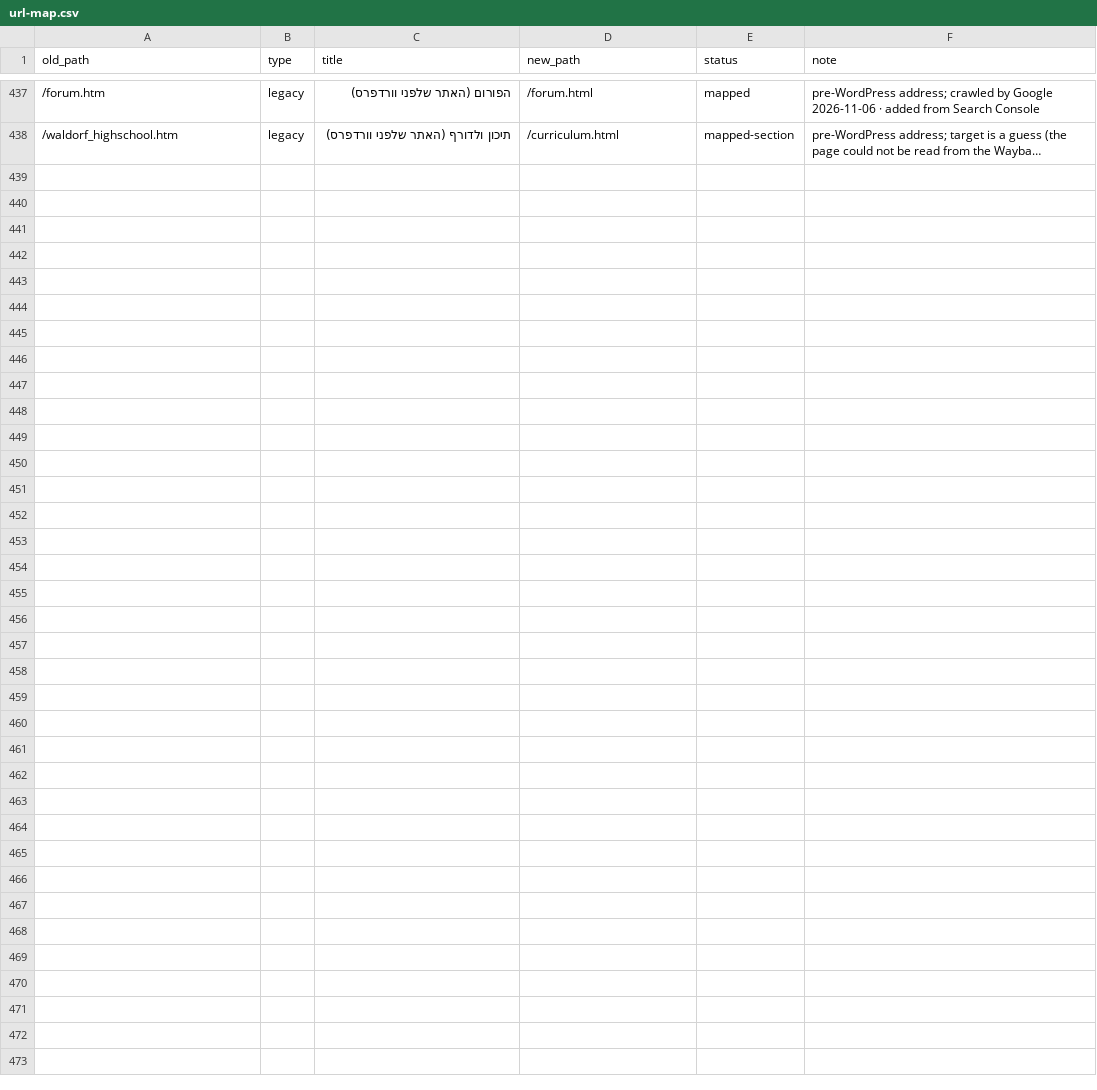
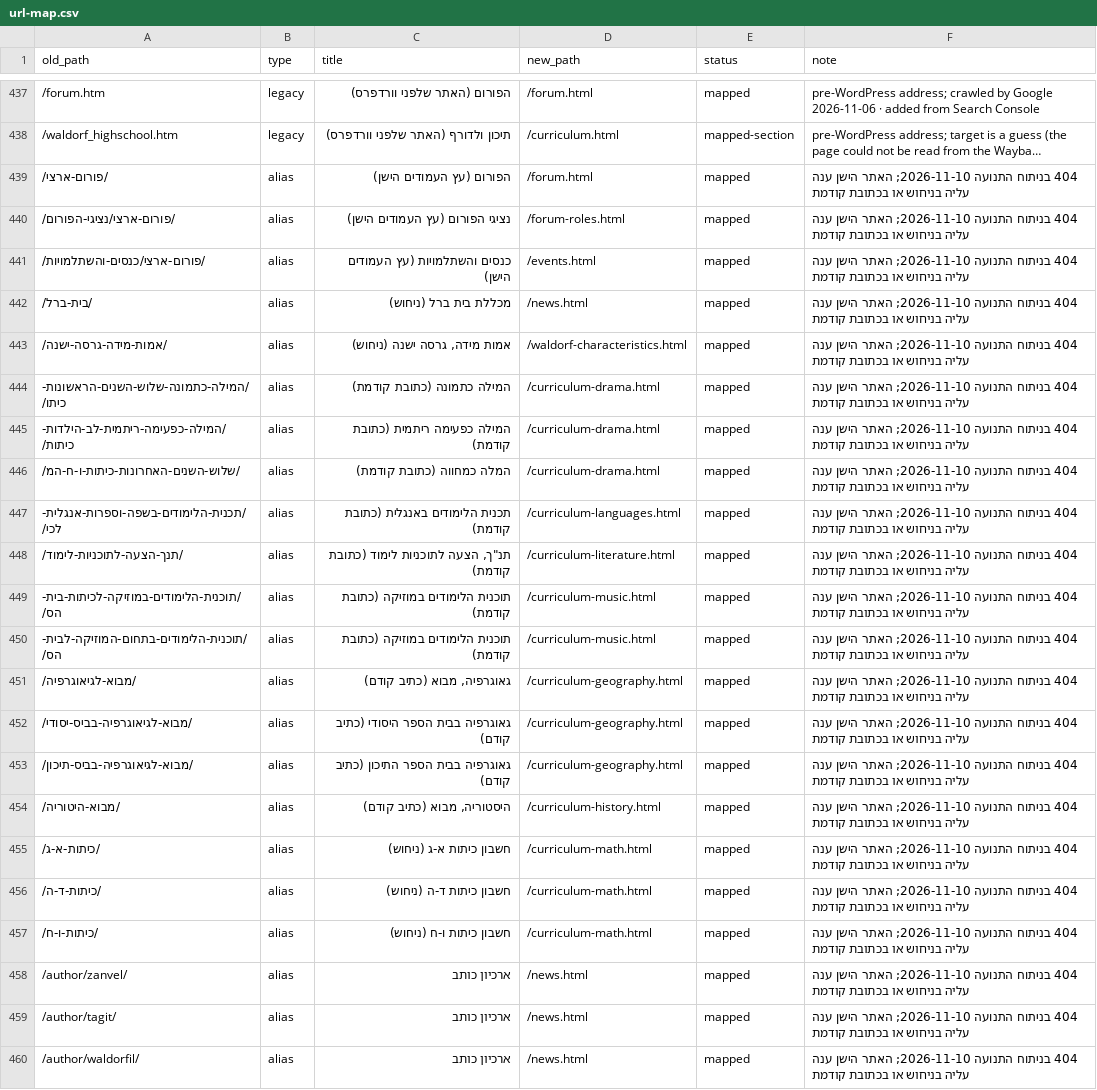
Before and after one commit to OrenKnaan/waldorf.co.il, a CSV file: migration/url-map.csv, drawn as a sheet; only a part is shown, gaps mark what is left out; long unchanged cells end in …; the diff names each change by its address in the sheet, - before the commit and + after, or states it on an @@ line.

```diff
--- a/migration/url-map.csv
+++ b/migration/url-map.csv
+row 439: /פורום-ארצי/ | alias | הפורום (עץ העמודים הישן) | /forum.html | mapped | 404 בניתוח התנועה 2026-11-10; האתר הישן ענה עליה בניחוש או בכתובת קודמת
+row 440: /פורום-ארצי/נציגי-הפורום/ | alias | נציגי הפורום (עץ העמודים הישן) | /forum-roles.html | mapped | 404 בניתוח התנועה 2026-11-10; האתר הישן ענה עליה בניחוש או בכתובת קודמת
+row 441: /פורום-ארצי/כנסים-והשתלמויות/ | alias | כנסים והשתלמויות (עץ העמודים הישן) | /events.html | mapped | 404 בניתוח התנועה 2026-11-10; האתר הישן ענה עליה בניחוש או בכתובת קודמת
+row 442: /בית-ברל/ | alias | מכללת בית ברל (ניחוש) | /news.html | mapped | 404 בניתוח התנועה 2026-11-10; האתר הישן ענה עליה בניחוש או בכתובת קודמת
+row 443: /אמות-מידה-גרסה-ישנה/ | alias | אמות מידה, גרסה ישנה (ניחוש) | /waldorf-characteristics.html | mapped | 404 בניתוח התנועה 2026-11-10; האתר הישן ענה עליה בניחוש או בכתובת קודמת
+row 444: /המילה-כתמונה-שלוש-השנים-הראשונות-כיתו/ | alias | המילה כתמונה (כתובת קודמת) | /curriculum-drama.html | mapped | 404 בניתוח התנועה 2026-11-10; האתר הישן ענה עליה בניחוש או בכתובת קודמת
+row 445: /המילה-כפעימה-ריתמית-לב-הילדות-כיתות/ | alias | המילה כפעימה ריתמית (כתובת קודמת) | /curriculum-drama.html | mapped | 404 בניתוח התנועה 2026-11-10; האתר הישן ענה עליה בניחוש או בכתובת קודמת
+row 446: /שלוש-השנים-האחרונות-כיתות-ו-ח-המ/ | alias | המלה כמחווה (כתובת קודמת) | /curriculum-drama.html | mapped | 404 בניתוח התנועה 2026-11-10; האתר הישן ענה עליה בניחוש או בכתובת קודמת
+row 447: /תכנית-הלימודים-בשפה-וספרות-אנגלית-לכי/ | alias | תכנית הלימודים באנגלית (כתובת קודמת) | /curriculum-languages.html | mapped | 404 בניתוח התנועה 2026-11-10; האתר הישן ענה עליה בניחוש או בכתובת קודמת
+row 448: /תנך-הצעה-לתוכניות-לימוד/ | alias | תנ"ך, הצעה לתוכניות לימוד (כתובת קודמת) | /curriculum-literature.html | mapped | 404 בניתוח התנועה 2026-11-10; האתר הישן ענה עליה בניחוש או בכתובת קודמת
+row 449: /תוכנית-הלימודים-במוזיקה-לכיתות-בית-הס/ | alias | תוכנית הלימודים במוזיקה (כתובת קודמת) | /curriculum-music.html | mapped | 404 בניתוח התנועה 2026-11-10; האתר הישן ענה עליה בניחוש או בכתובת קודמת
+row 450: /תוכנית-הלימודים-בתחום-המוזיקה-לבית-הס/ | alias | תוכנית הלימודים במוזיקה (כתובת קודמת) | /curriculum-music.html | mapped | 404 בניתוח התנועה 2026-11-10; האתר הישן ענה עליה בניחוש או בכתובת קודמת
+row 451: /מבוא-לגיאוגרפיה/ | alias | גאוגרפיה, מבוא (כתיב קודם) | /curriculum-geography.html | mapped | 404 בניתוח התנועה 2026-11-10; האתר הישן ענה עליה בניחוש או בכתובת קודמת
+row 452: /מבוא-לגיאוגרפיה-בביס-יסודי/ | alias | גאוגרפיה בבית הספר היסודי (כתיב קודם) | /curriculum-geography.html | mapped | 404 בניתוח התנועה 2026-11-10; האתר הישן ענה עליה בניחוש או בכתובת קודמת
+row 453: /מבוא-לגיאוגרפיה-בביס-תיכון/ | alias | גאוגרפיה בבית הספר התיכון (כתיב קודם) | /curriculum-geography.html | mapped | 404 בניתוח התנועה 2026-11-10; האתר הישן ענה עליה בניחוש או בכתובת קודמת
+row 454: /מבוא-היטוריה/ | alias | היסטוריה, מבוא (כתיב קודם) | /curriculum-history.html | mapped | 404 בניתוח התנועה 2026-11-10; האתר הישן ענה עליה בניחוש או בכתובת קודמת
+row 455: /כיתות-א-ג/ | alias | חשבון כיתות א-ג (ניחוש) | /curriculum-math.html | mapped | 404 בניתוח התנועה 2026-11-10; האתר הישן ענה עליה בניחוש או בכתובת קודמת
+row 456: /כיתות-ד-ה/ | alias | חשבון כיתות ד-ה (ניחוש) | /curriculum-math.html | mapped | 404 בניתוח התנועה 2026-11-10; האתר הישן ענה עליה בניחוש או בכתובת קודמת
+row 457: /כיתות-ו-ח/ | alias | חשבון כיתות ו-ח (ניחוש) | /curriculum-math.html | mapped | 404 בניתוח התנועה 2026-11-10; האתר הישן ענה עליה בניחוש או בכתובת קודמת
+row 458: /author/zanvel/ | alias | ארכיון כותב | /news.html | mapped | 404 בניתוח התנועה 2026-11-10; האתר הישן ענה עליה בניחוש או בכתובת קודמת
+row 459: /author/tagit/ | alias | ארכיון כותב | /news.html | mapped | 404 בניתוח התנועה 2026-11-10; האתר הישן ענה עליה בניחוש או בכתובת קודמת
+row 460: /author/waldorfil/ | alias | ארכיון כותב | /news.html | mapped | 404 בניתוח התנועה 2026-11-10; האתר הישן ענה עליה בניחוש או בכתובת קודמת
```
Also changed, not shown: 4 other files.
